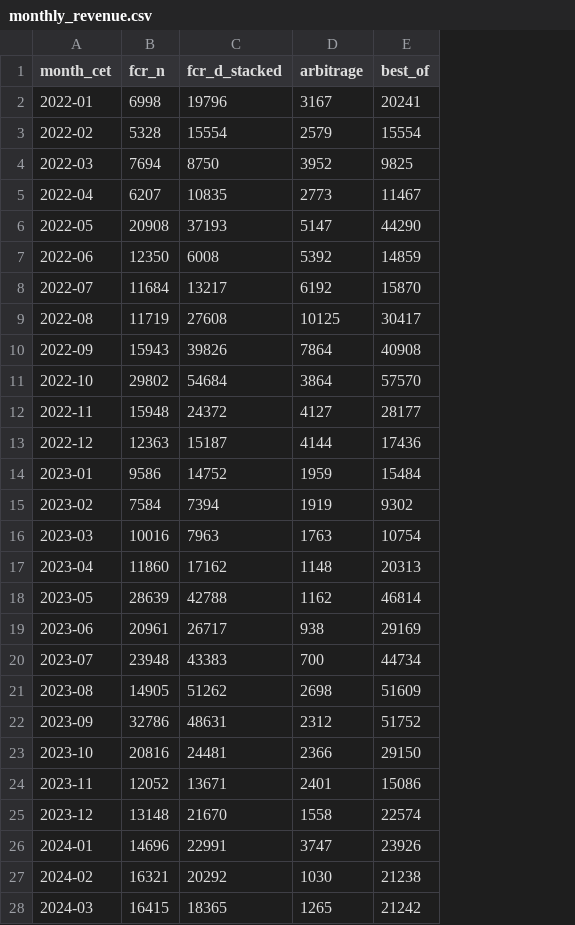
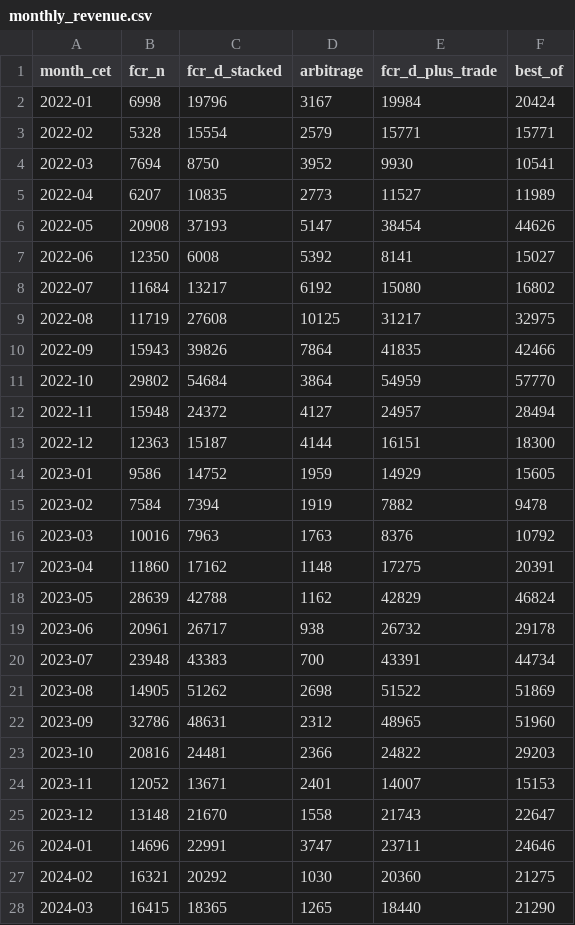
Before and after one commit to Tarun1297/nordic-bess-revenue, a CSV file: data/output/monthly_revenue.csv, drawn as a sheet; only a part is shown; addresses are those after the commit; the diff covers the shown part only; the diff names each change by its address in the sheet, - before the commit and + after, or states it on an @@ line.

```diff
--- a/data/output/monthly_revenue.csv
+++ b/data/output/monthly_revenue.csv
+column E (fcr_d_plus_trade), rows 2-28: 19984 | 15771 | 9930 | 11527 | 38454 | 8141 | 15080 | 31217 | 41835 | 54959 | 24957 | 16151 | 14929 | 7882 | 8376 | 17275 | 42829 | 26732 | 43391 | 51522 | 48965 | 24822 | 14007 | 21743 | 23711 | 20360 | 18440
-F2 (best_of): 20241
+F2 (best_of): 20424
-F3 (best_of): 15554
+F3 (best_of): 15771
-F4 (best_of): 9825
+F4 (best_of): 10541
-F5 (best_of): 11467
+F5 (best_of): 11989
-F6 (best_of): 44290
+F6 (best_of): 44626
-F7 (best_of): 14859
+F7 (best_of): 15027
-F8 (best_of): 15870
+F8 (best_of): 16802
-F9 (best_of): 30417
+F9 (best_of): 32975
-F10 (best_of): 40908
+F10 (best_of): 42466
-F11 (best_of): 57570
+F11 (best_of): 57770
-F12 (best_of): 28177
+F12 (best_of): 28494
-F13 (best_of): 17436
+F13 (best_of): 18300
-F14 (best_of): 15484
+F14 (best_of): 15605
-F15 (best_of): 9302
+F15 (best_of): 9478
-F16 (best_of): 10754
+F16 (best_of): 10792
-F17 (best_of): 20313
+F17 (best_of): 20391
-F18 (best_of): 46814
+F18 (best_of): 46824
-F19 (best_of): 29169
+F19 (best_of): 29178
-F21 (best_of): 51609
+F21 (best_of): 51869
-F22 (best_of): 51752
+F22 (best_of): 51960
-F23 (best_of): 29150
+F23 (best_of): 29203
-F24 (best_of): 15086
+F24 (best_of): 15153
-F25 (best_of): 22574
+F25 (best_of): 22647
-F26 (best_of): 23926
+F26 (best_of): 24646
-F27 (best_of): 21238
+F27 (best_of): 21275
-F28 (best_of): 21242
+F28 (best_of): 21290
```
Also changed, not shown: 29 edited cells elsewhere in this file, data/output/quarterly_revenue.csv, 8 other files.
